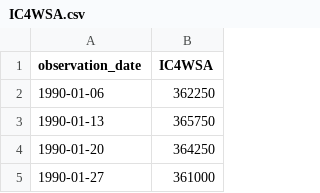
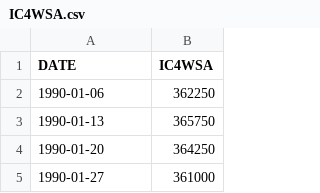
Before and after one commit to Jackpison/Market-Prism, a CSV file: data/macro/IC4WSA.csv, drawn as a sheet; only a part is shown.

```diff
--- a/data/macro/IC4WSA.csv
+++ b/data/macro/IC4WSA.csv
@@ -1,2 +1,2 @@
-observation_date,IC4WSA
+DATE,IC4WSA
 1990-01-06,362250
```
Also changed, not shown: data/macro/BAA10Y.csv, data/macro/DRTSCILM.csv, 43 other files.
